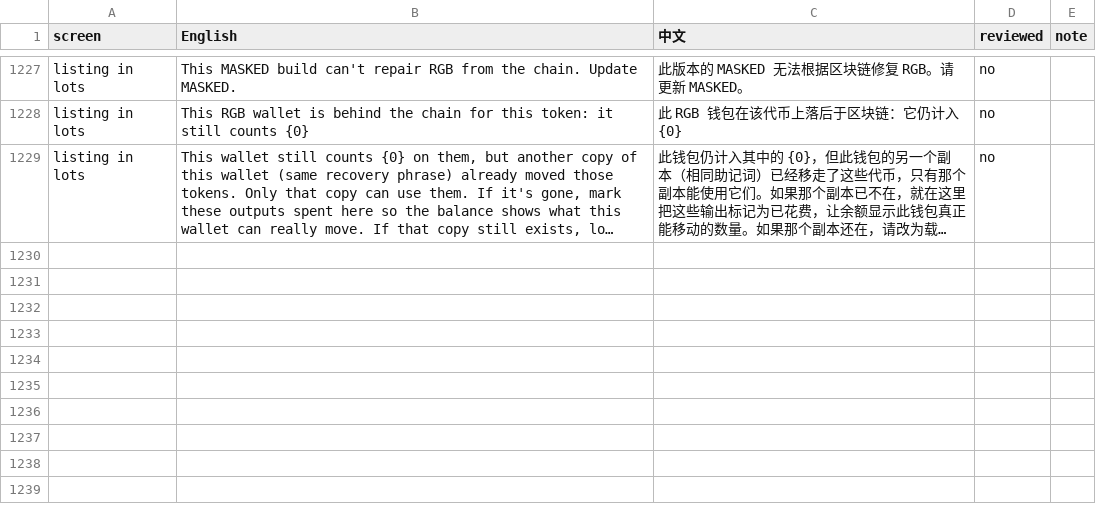
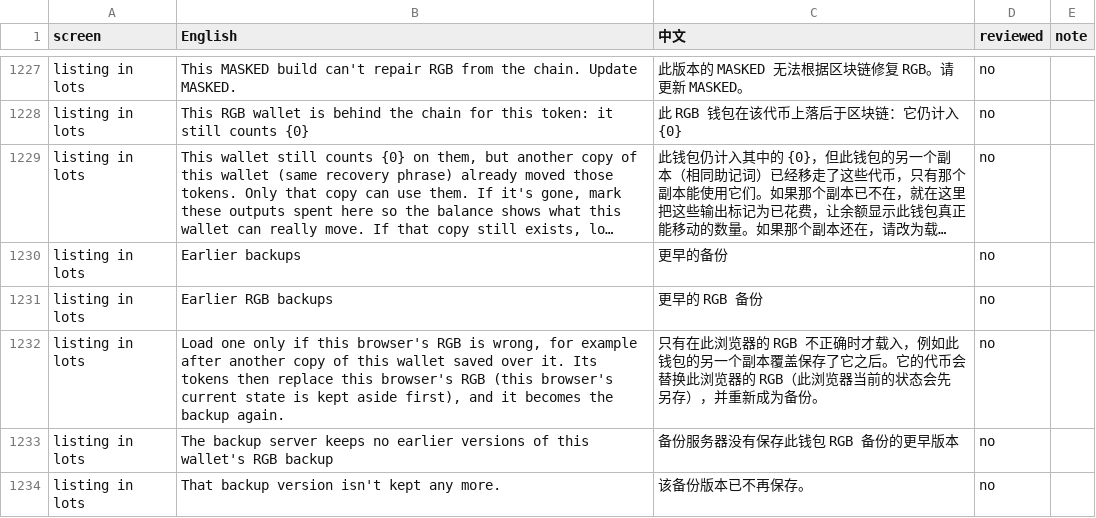
Before and after one commit to buildOrDie/masked-wallet, a CSV file: docs/i18n/zh-CN.csv, drawn as a sheet; only a part is shown, gaps mark what is left out; long unchanged cells end in …; the diff names each change by its address in the sheet, - before the commit and + after, or states it on an @@ line.

Commit message:
RGB cloud backup: Earlier backups (the versions the server keeps), and load one on purpose

```diff
--- a/docs/i18n/zh-CN.csv
+++ b/docs/i18n/zh-CN.csv
+row 1230: listing in lots | Earlier backups | 更早的备份 | no
+row 1231: listing in lots | Earlier RGB backups | 更早的 RGB 备份 | no
+row 1232: listing in lots | Load one only if this browser's RGB is wrong, for example after another copy of this wallet saved over it. Its tokens then replace this browser's RGB (this browser's current state is kept aside first), and it becomes the backup again. | 只有在此浏览器的 RGB 不正确时才载入，例如此钱包的另一个副本覆盖保存了它之后。它的代币会替换此浏览器的 RGB（此浏览器当前的状态会先另存），并重新成为备份。 | no
+row 1233: listing in lots | The backup server keeps no earlier versions of this wallet's RGB backup | 备份服务器没有保存此钱包 RGB 备份的更早版本 | no
+row 1234: listing in lots | That backup version isn't kept any more. | 该备份版本已不再保存。 | no
```
Also changed, not shown: 5 other files.
